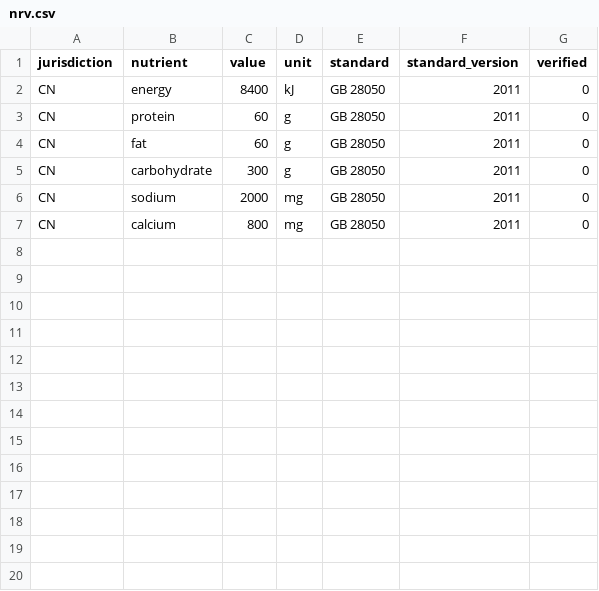
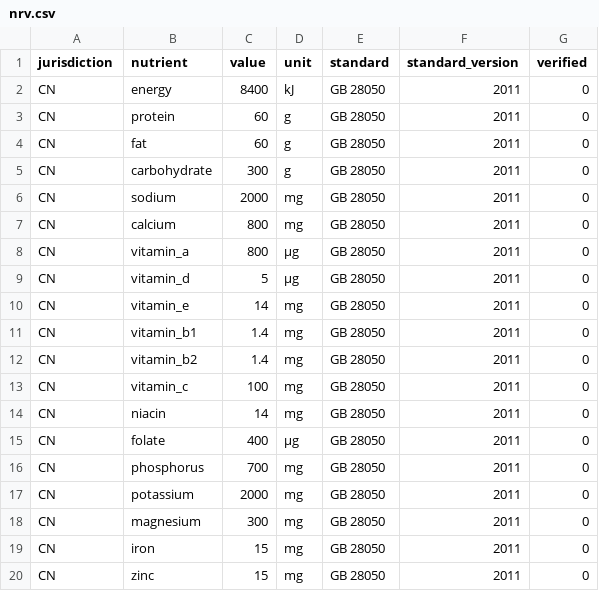
Before and after one commit to go-pkg0/appdata, a CSV file: eatclear/source/nrv.csv, drawn as a sheet; the diff names each change by its address in the sheet, - before the commit and + after, or states it on an @@ line.

```diff
--- a/eatclear/source/nrv.csv
+++ b/eatclear/source/nrv.csv
+row 8: CN | vitamin_a | 800 | μg | GB 28050 | 2011 | 0
+row 9: CN | vitamin_d | 5 | μg | GB 28050 | 2011 | 0
+row 10: CN | vitamin_e | 14 | mg | GB 28050 | 2011 | 0
+row 11: CN | vitamin_b1 | 1.4 | mg | GB 28050 | 2011 | 0
+row 12: CN | vitamin_b2 | 1.4 | mg | GB 28050 | 2011 | 0
+row 13: CN | vitamin_c | 100 | mg | GB 28050 | 2011 | 0
+row 14: CN | niacin | 14 | mg | GB 28050 | 2011 | 0
+row 15: CN | folate | 400 | μg | GB 28050 | 2011 | 0
+row 16: CN | phosphorus | 700 | mg | GB 28050 | 2011 | 0
+row 17: CN | potassium | 2000 | mg | GB 28050 | 2011 | 0
+row 18: CN | magnesium | 300 | mg | GB 28050 | 2011 | 0
+row 19: CN | iron | 15 | mg | GB 28050 | 2011 | 0
+row 20: CN | zinc | 15 | mg | GB 28050 | 2011 | 0
```
Also changed, not shown: eatclear/source/aliases.csv, eatclear/source/claim_notes.csv, 12 other files.
